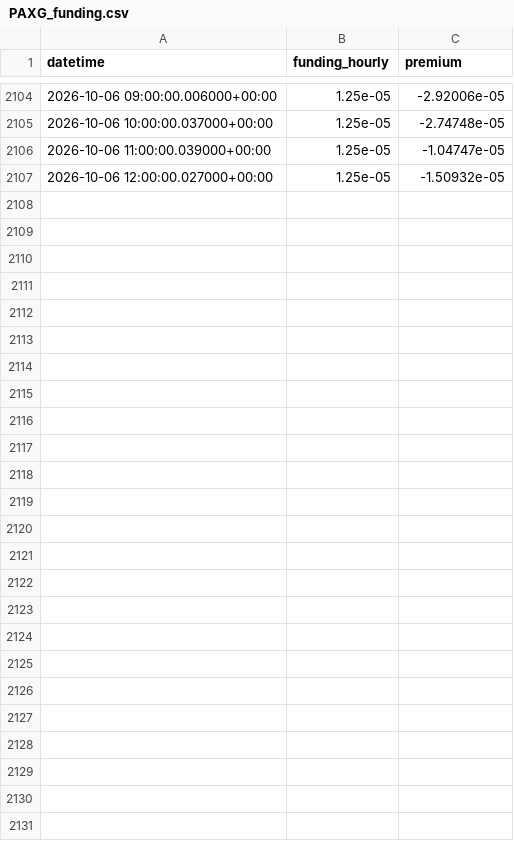
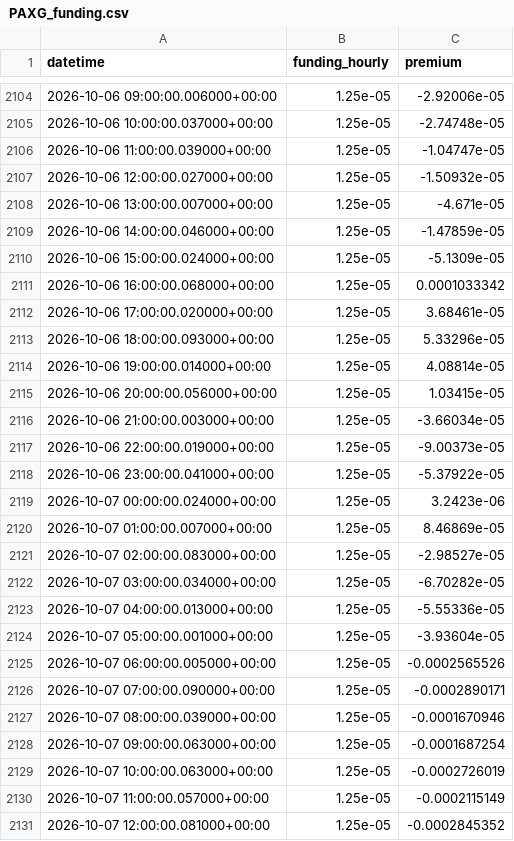
Before and after one commit to amincato/GOLDSTEIN, a CSV file: data/cache/hyperliquid/PAXG_funding.csv, drawn as a sheet; only a part is shown, gaps mark what is left out; the diff names each change by its address in the sheet, - before the commit and + after, or states it on an @@ line.

```diff
--- a/data/cache/hyperliquid/PAXG_funding.csv
+++ b/data/cache/hyperliquid/PAXG_funding.csv
+row 2108: 2026-10-06 13:00:00.007000+00:00 | 1.25e-05 | -4.671e-05
+row 2109: 2026-10-06 14:00:00.046000+00:00 | 1.25e-05 | -1.47859e-05
+row 2110: 2026-10-06 15:00:00.024000+00:00 | 1.25e-05 | -5.1309e-05
+row 2111: 2026-10-06 16:00:00.068000+00:00 | 1.25e-05 | 0.0001033342
+row 2112: 2026-10-06 17:00:00.020000+00:00 | 1.25e-05 | 3.68461e-05
+row 2113: 2026-10-06 18:00:00.093000+00:00 | 1.25e-05 | 5.33296e-05
+row 2114: 2026-10-06 19:00:00.014000+00:00 | 1.25e-05 | 4.08814e-05
+row 2115: 2026-10-06 20:00:00.056000+00:00 | 1.25e-05 | 1.03415e-05
+row 2116: 2026-10-06 21:00:00.003000+00:00 | 1.25e-05 | -3.66034e-05
+row 2117: 2026-10-06 22:00:00.019000+00:00 | 1.25e-05 | -9.00373e-05
+row 2118: 2026-10-06 23:00:00.041000+00:00 | 1.25e-05 | -5.37922e-05
+row 2119: 2026-10-07 00:00:00.024000+00:00 | 1.25e-05 | 3.2423e-06
+row 2120: 2026-10-07 01:00:00.007000+00:00 | 1.25e-05 | 8.46869e-05
+row 2121: 2026-10-07 02:00:00.083000+00:00 | 1.25e-05 | -2.98527e-05
+row 2122: 2026-10-07 03:00:00.034000+00:00 | 1.25e-05 | -6.70282e-05
+row 2123: 2026-10-07 04:00:00.013000+00:00 | 1.25e-05 | -5.55336e-05
+row 2124: 2026-10-07 05:00:00.001000+00:00 | 1.25e-05 | -3.93604e-05
+row 2125: 2026-10-07 06:00:00.005000+00:00 | 1.25e-05 | -0.0002565526
+row 2126: 2026-10-07 07:00:00.090000+00:00 | 1.25e-05 | -0.0002890171
+row 2127: 2026-10-07 08:00:00.039000+00:00 | 1.25e-05 | -0.0001670946
+row 2128: 2026-10-07 09:00:00.063000+00:00 | 1.25e-05 | -0.0001687254
+row 2129: 2026-10-07 10:00:00.063000+00:00 | 1.25e-05 | -0.0002726019
+row 2130: 2026-10-07 11:00:00.057000+00:00 | 1.25e-05 | -0.0002115149
+row 2131: 2026-10-07 12:00:00.081000+00:00 | 1.25e-05 | -0.0002845352
```
Also changed, not shown: data/cache/GDX.csv, data/cache/GLD.csv, 23 other files.
